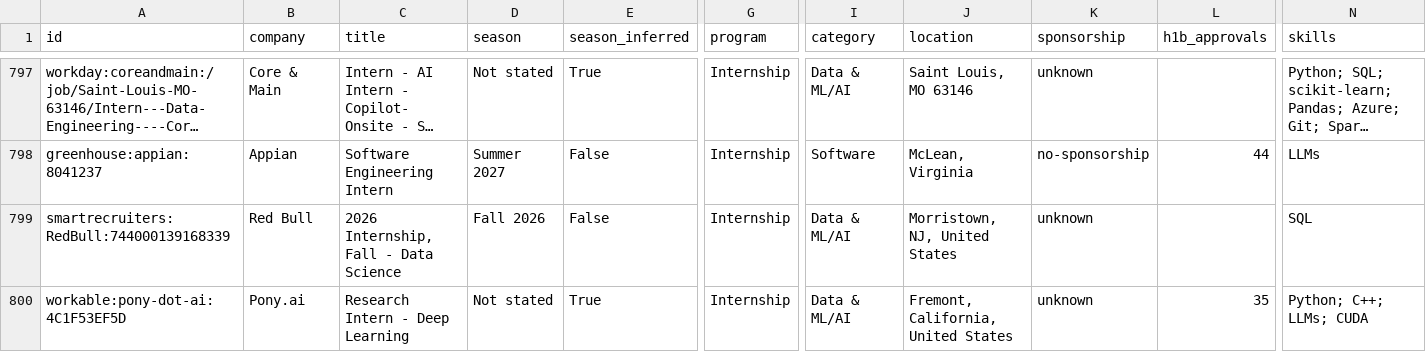
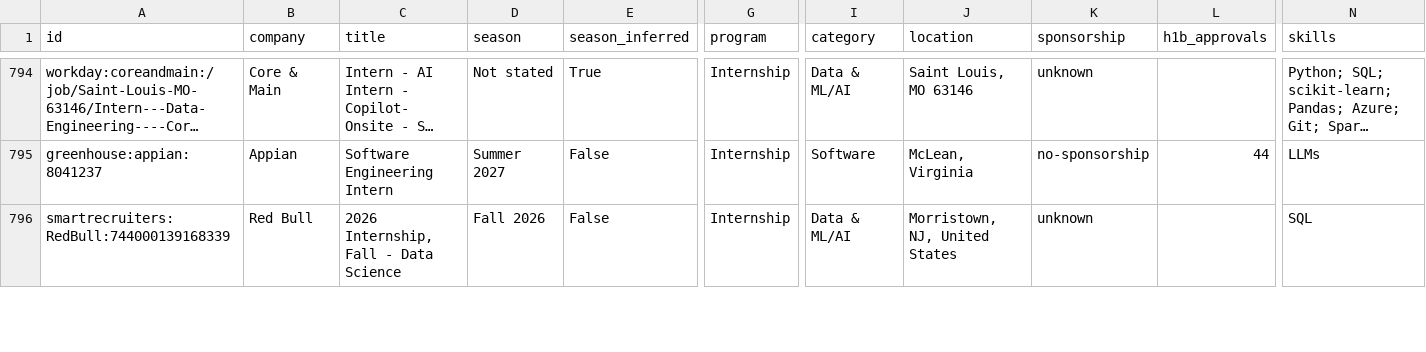
Before and after one commit to zshah101/Automated-List-Of-Summer-2027-and-Fall-2026-Tech-Internships, a CSV file: data/internships.csv, drawn as a sheet; only a part is shown, gaps mark what is left out; long unchanged cells end in …; removed rows and columns are numbered as before the commit, all else as after; rows hold the shown columns only; the diff covers the shown part only; the diff names each change by its address in the sheet, - before the commit and + after, or states it on an @@ line.

```diff
--- a/data/internships.csv
+++ b/data/internships.csv
-row 800: workable:pony-dot-ai:4C1F53EF5D | Pony.ai | Research Intern - Deep Learning | Not stated | True | Internship | Data & ML/AI | Fremont, California, United States | unknown | 35 | Python; C++; LLMs; CUDA
```
Also changed, not shown: 4 removed rows and 1 moved row elsewhere in this file, docs/internships.csv, 12 other files.
